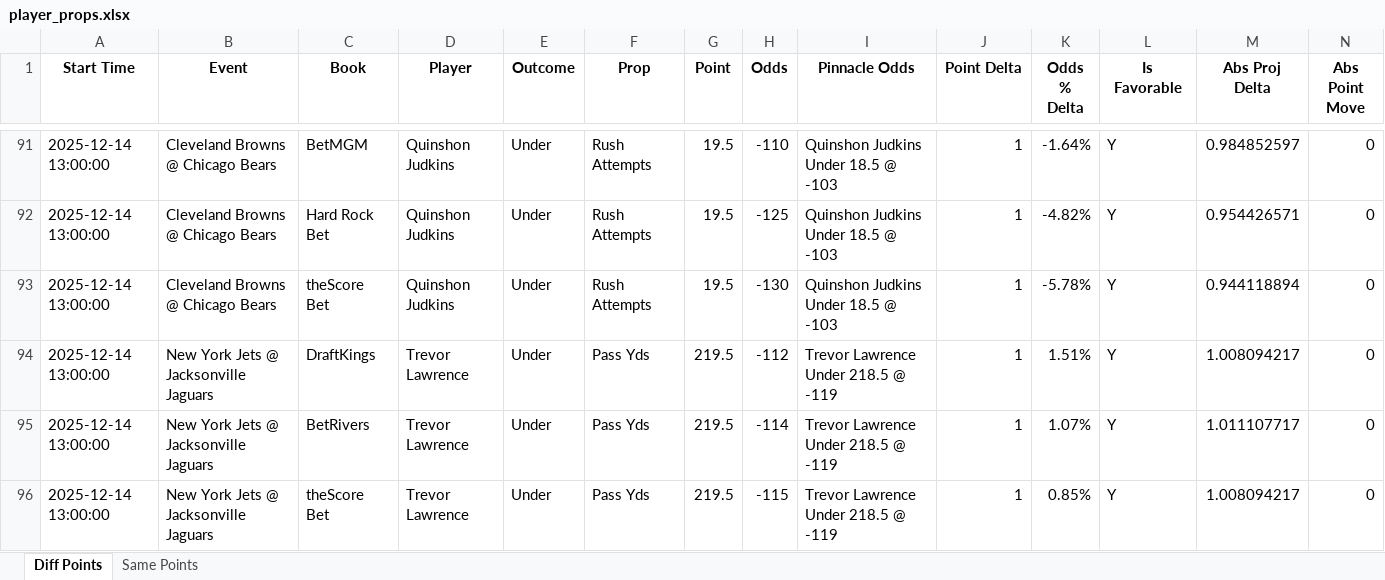
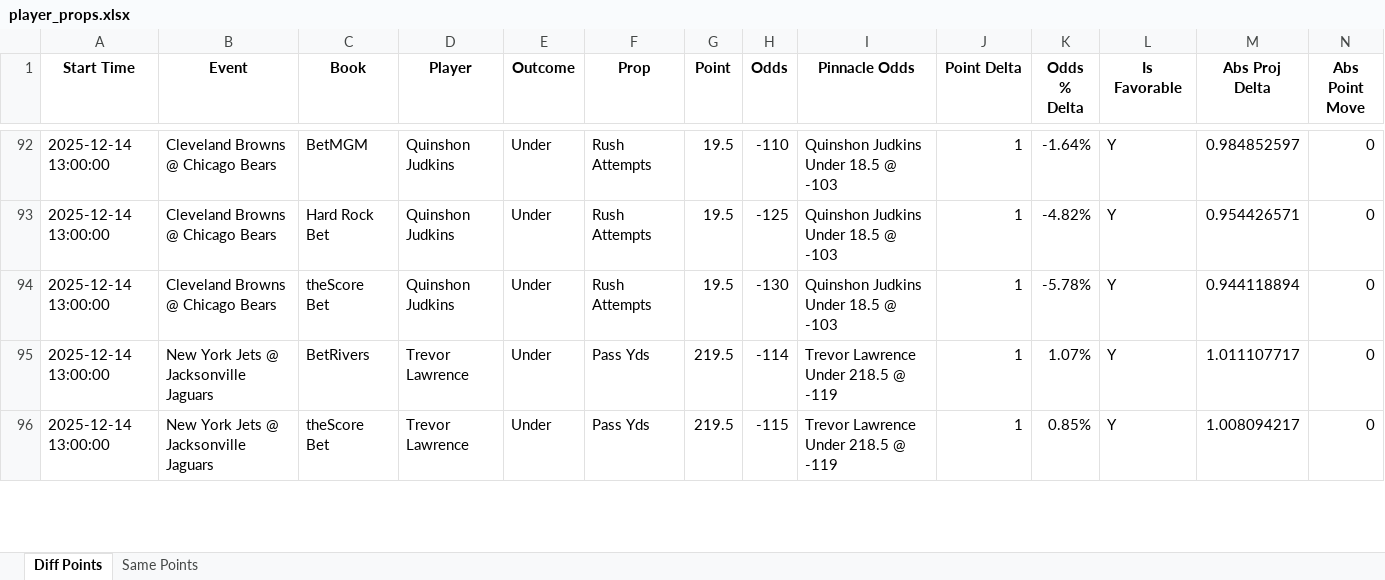
Before and after one commit to rahulShahCode/player-props-scraper, an Excel workbook: player_props.xlsx, sheet Diff Points, drawn as a sheet; only a part is shown, gaps mark what is left out; values as stored, in another font and other column widths than the file's, no borders; removed rows and columns are numbered as before the commit, all else as after; the diff covers the shown part only; the diff names each change by its address in the sheet, - before the commit and + after, or states it on an @@ line.

```diff
--- a/player_props.xlsx (sheet Diff Points)
+++ b/player_props.xlsx (sheet Diff Points)
-row 94: 2025-12-14 13:00:00 | New York Jets @ Jacksonville Jaguars | DraftKings | Trevor Lawrence | Under | Pass Yds | 219.5 | -112 | Trevor Lawrence Under 218.5 @ -119 | 1 | 1.51% | Y | 1.008094217 | 0
```
Also changed, not shown: 11 added rows, 12 removed rows and 51 edited cells elsewhere in this sheet, sheet Same Points, 2 other files.
